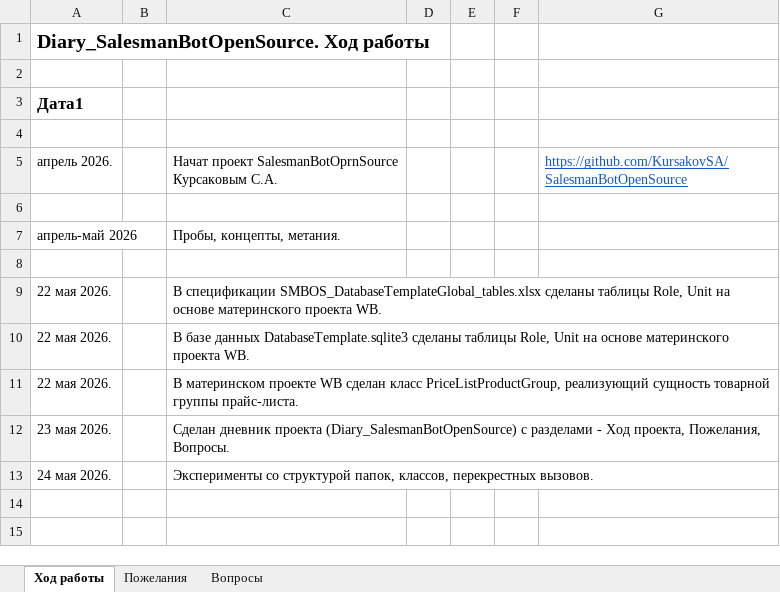
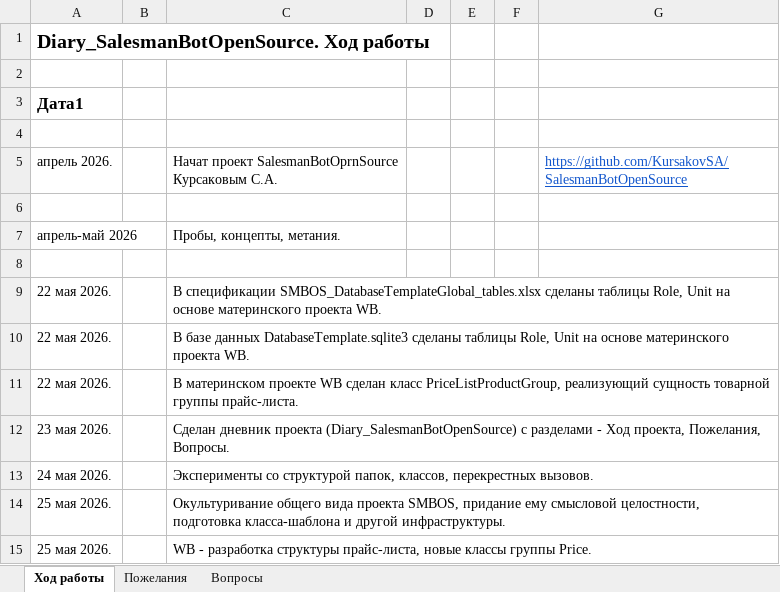
Before and after one commit to KursakovSA/SalesmanBotOpenSource, an Excel workbook: SMBOS_Diary.xlsx, sheet Ход работы, drawn as a sheet; values as stored, in another font and other column widths than the file's, no borders; the diff names each change by its address in the sheet, - before the commit and + after, or states it on an @@ line.

```diff
--- a/SMBOS_Diary.xlsx (sheet Ход работы)
+++ b/SMBOS_Diary.xlsx (sheet Ход работы)
+row 14: 25 мая 2026. |  | Окультуривание общего вида проекта SMBOS, придание ему смысловой целостности, подготовка класса-шаблона и другой инфраструктуры.
+row 15: 25 мая 2026. |  | WB - разработка структуры прайс-листа, новые классы группы Price.
```
Also changed, not shown: sheet Вопросы, sheet Пожелания.
